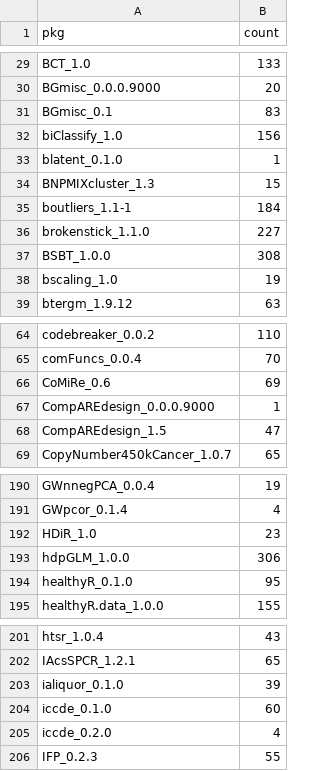
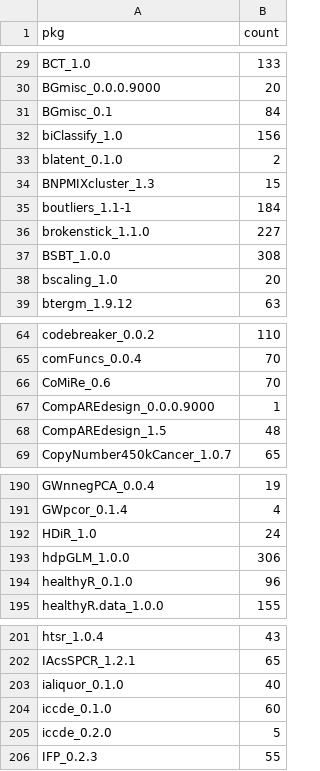
Before and after one commit to tjtnew/newbies, a CSV file: dat.csv, drawn as a sheet; only a part is shown, gaps mark what is left out; the diff covers the shown part only.

```diff
--- a/dat.csv
+++ b/dat.csv
@@ -30,5 +30,5 @@
 "BGmisc_0.0.0.9000",20
-"BGmisc_0.1",83
+"BGmisc_0.1",84
 "biClassify_1.0",156
-"blatent_0.1.0",1
+"blatent_0.1.0",2
 "BNPMIXcluster_1.3",15
@@ -37,3 +37,3 @@
 "BSBT_1.0.0",308
-"bscaling_1.0",19
+"bscaling_1.0",20
 "btergm_1.9.12",63
@@ -65,5 +65,5 @@
 "comFuncs_0.0.4",70
-"CoMiRe_0.6",69
+"CoMiRe_0.6",70
 "CompAREdesign_0.0.0.9000",1
-"CompAREdesign_1.5",47
+"CompAREdesign_1.5",48
 "CopyNumber450kCancer_1.0.7",65
@@ -191,5 +191,5 @@
 "GWpcor_0.1.4",4
-"HDiR_1.0",23
+"HDiR_1.0",24
 "hdpGLM_1.0.0",306
-"healthyR_0.1.0",95
+"healthyR_0.1.0",96
 "healthyR.data_1.0.0",155
@@ -202,5 +202,5 @@
 "IAcsSPCR_1.2.1",65
-"ialiquor_0.1.0",39
+"ialiquor_0.1.0",40
 "iccde_0.1.0",60
-"iccde_0.2.0",4
+"iccde_0.2.0",5
 "IFP_0.2.3",55
```
Also changed, not shown: 19 edited cells elsewhere in this file.
